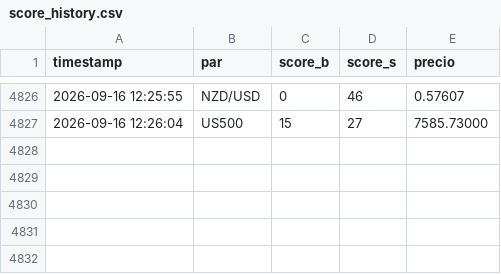
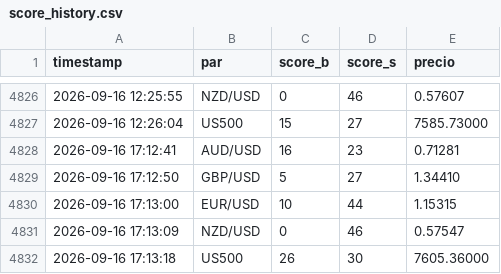
Before and after one commit to lokhrafa/TriviumDashboard, a CSV file: data/score_history.csv, drawn as a sheet; only a part is shown, gaps mark what is left out.

```diff
--- a/data/score_history.csv
+++ b/data/score_history.csv
@@ -4827 +4827,6 @@ timestamp,par,score_b,score_s,precio
 2026-09-16 12:26:04,US500,15,27,7585.73000
+2026-09-16 17:12:41,AUD/USD,16,23,0.71281
+2026-09-16 17:12:50,GBP/USD,5,27,1.34410
+2026-09-16 17:13:00,EUR/USD,10,44,1.15315
+2026-09-16 17:13:09,NZD/USD,0,46,0.57547
+2026-09-16 17:13:18,US500,26,30,7605.36000
```
Also changed, not shown: data/ohlc_audusd.csv, data/ohlc_eurusd.csv, 3 other files.
